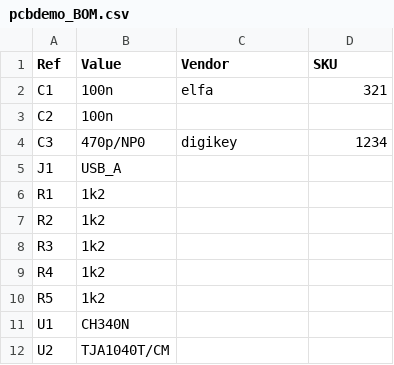
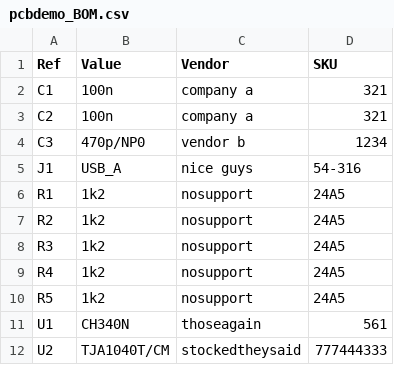
Before and after one commit to oaox/pcbdemo, a CSV file: pcbdemo/pcb/pcbdemo_BOM.csv, drawn as a sheet.

```diff
--- a/pcbdemo/pcb/pcbdemo_BOM.csv
+++ b/pcbdemo/pcb/pcbdemo_BOM.csv
@@ -1,12 +1,12 @@
 Ref, Value, Vendor, SKU
-C1,                100n,     elfa          ,      321
-C2,                100n,               ,
-C3,                470p/NP0,        digikey   ,       1234
-J1,                USB_A,               ,
-R1,                1k2,               ,
-R2,                1k2,               ,
-R3, 1k2, ,
-R4, 1k2, ,
-R5, 1k2, ,
-U1,                CH340N,               ,
-U2,                TJA1040T/CM,               ,
+C1,                  100n,       company a          ,        321
+C2,                  100n,       company a          ,   321
+C3,                  470p/NP0,          vendor b   ,         1234
+J1,                  USB_A,      nice guys           ,     54-316
+R1,                  1k2,        nosupport   ,            24A5
+R2,                  1k2,        nosupport         ,    24A5
+R3,   1k2,     nosupport ,  24A5
+R4,   1k2,     nosupport , 24A5
+R5,   1k2,     nosupport,  24A5
+U1,                  CH340N,  thoseagain     ,  561
+U2,                  TJA1040T/CM,    stockedtheysaid  ,  777444333
```
Also changed, not shown: pcbdemo/pcb/pcbdemo_ROT.csv, 27 other files.
